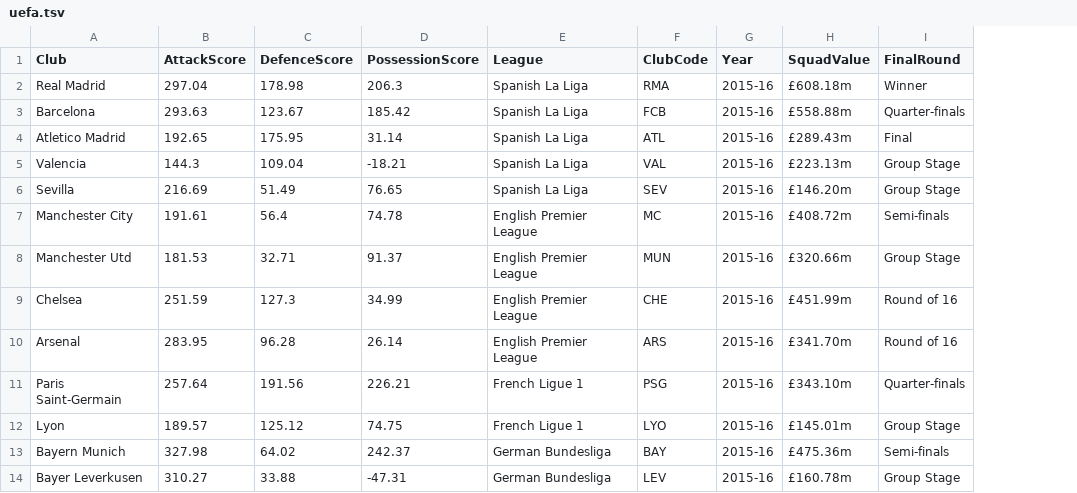
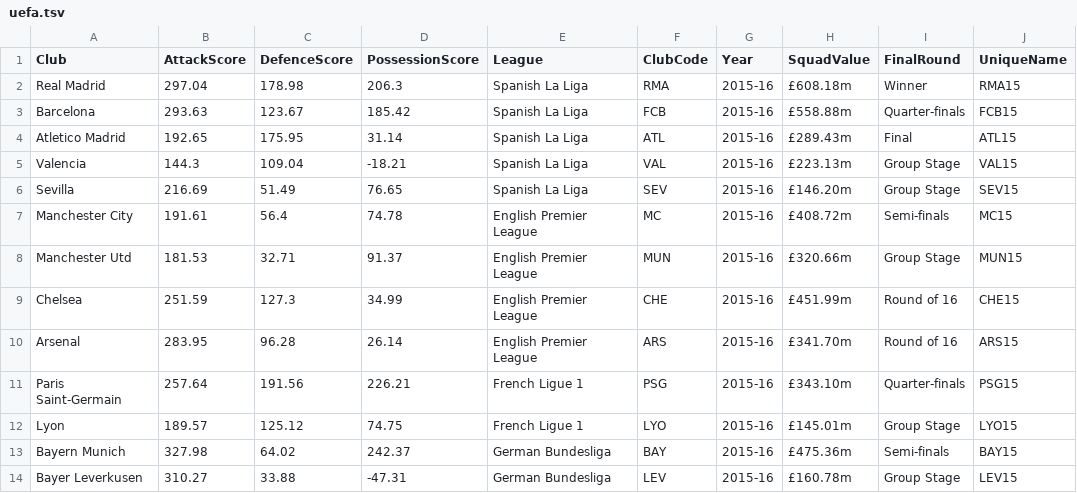
Before and after one commit to texzhichen/texzhichen.github.io, a TSV file: data/uefa.tsv, drawn as a sheet; only a part is shown; the diff names each change by its address in the sheet, - before the commit and + after, or states it on an @@ line.

```diff
--- a/data/uefa.tsv
+++ b/data/uefa.tsv
+column J (UniqueName), rows 2-14: RMA15 | FCB15 | ATL15 | VAL15 | SEV15 | MC15 | MUN15 | CHE15 | ARS15 | PSG15 | LYO15 | BAY15 | LEV15
```
Also changed, not shown: 2 other files.
